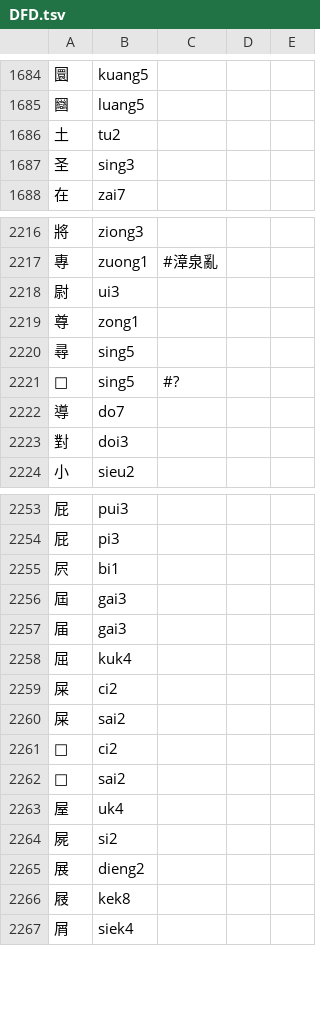
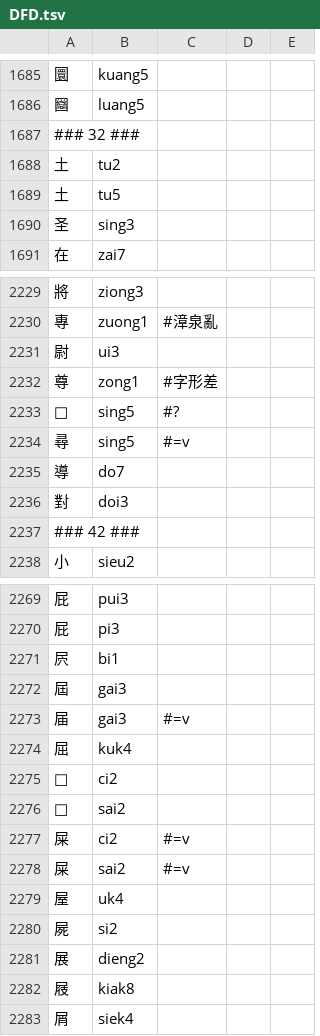
Before and after one commit to only3km/ciklinbekin, a TSV file: DFD.tsv, drawn as a sheet; only a part is shown, gaps mark what is left out; the diff covers the shown part only.

```diff
--- a/DFD.tsv
+++ b/DFD.tsv
@@ -1685,3 +1686,5 @@
 圝	luang5
+### 32 ###
 土	tu2
+土	tu5
 圣	sing3
@@ -2218,7 +2231,8 @@
 尉	ui3
-尊	zong1
-尋	sing5
+尊	zong1	#字形差
 𡬶	sing5	#?
+尋	sing5	#=v
 導	do7
 對	doi3
+### 42 ###
 小	sieu2
@@ -2256,8 +2272,8 @@
 屆	gai3
-届	gai3
+届	gai3	#=v
 屈	kuk4
-屎	ci2
-屎	sai2
 𡱁	ci2
 𡱁	sai2
+屎	ci2	#=v
+屎	sai2	#=v
 屋	uk4
@@ -2265,3 +2281,3 @@
 展	dieng2
-屐	kek8
+屐	kiak8
 屑	siek4
```
Also changed, not shown: 31 added rows, 1 removed row and 46 edited cells elsewhere in this file, 2 other files.
